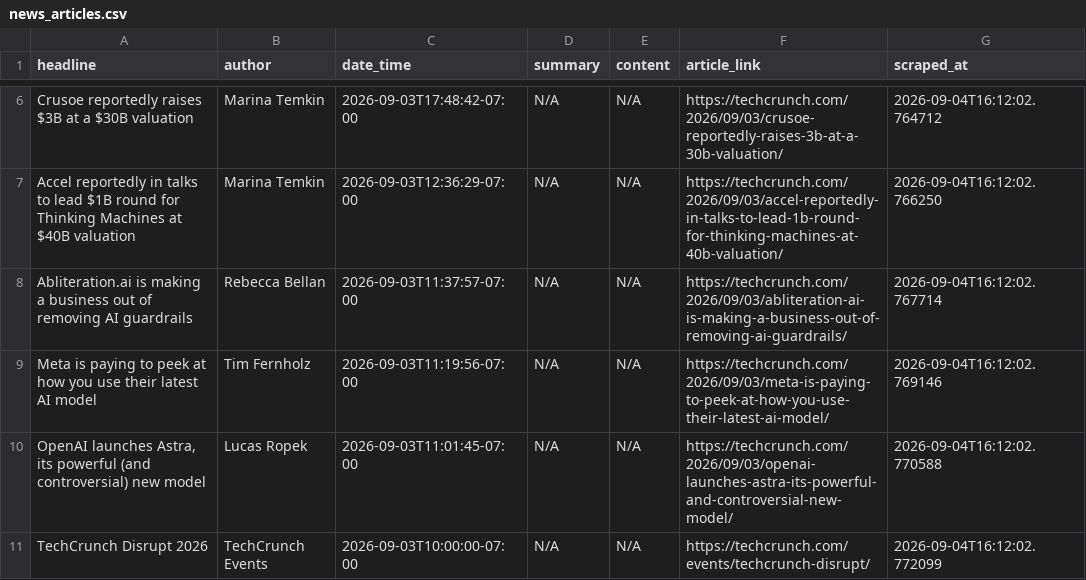
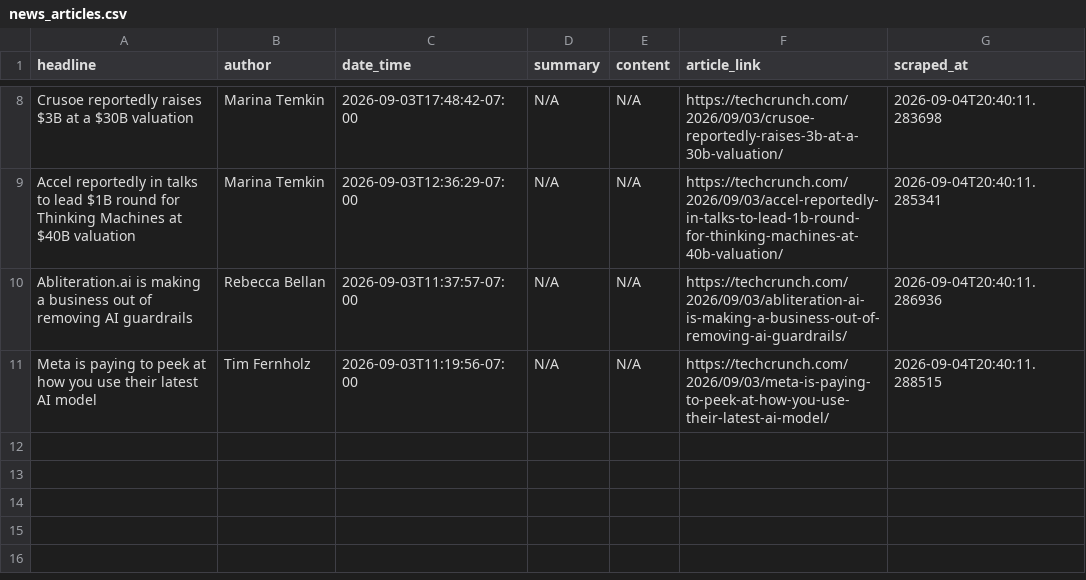
Before and after one commit to rexxgit/webscarpingportfolio, a CSV file: output/news_articles.csv, drawn as a sheet; only a part is shown, gaps mark what is left out; removed rows and columns are numbered as before the commit, all else as after; the diff covers the shown part only; the diff names each change by its address in the sheet, - before the commit and + after, or states it on an @@ line.

```diff
--- a/output/news_articles.csv
+++ b/output/news_articles.csv
-G8 (scraped_at): 2026-09-04T16:12:02.764712
+G8 (scraped_at): 2026-09-04T20:40:11.283698
-G9 (scraped_at): 2026-09-04T16:12:02.766250
+G9 (scraped_at): 2026-09-04T20:40:11.285341
-G10 (scraped_at): 2026-09-04T16:12:02.767714
+G10 (scraped_at): 2026-09-04T20:40:11.286936
-G11 (scraped_at): 2026-09-04T16:12:02.769146
+G11 (scraped_at): 2026-09-04T20:40:11.288515
-row 10: OpenAI launches Astra, its powerful (and controversial) new model | Lucas Ropek | 2026-09-03T11:01:45-07:00 | N/A | N/A | https://techcrunch.com/2026/09/03/openai-launches-astra-its-powerful-and-controversial-new-model/ | 2026-09-04T16:12:02.770588
-row 11: TechCrunch Disrupt 2026 | TechCrunch Events | 2026-09-03T10:00:00-07:00 | N/A | N/A | https://techcrunch.com/events/techcrunch-disrupt/ | 2026-09-04T16:12:02.772099
```
Also changed, not shown: 2 added rows and 6 edited cells elsewhere in this file, 1 other file.
